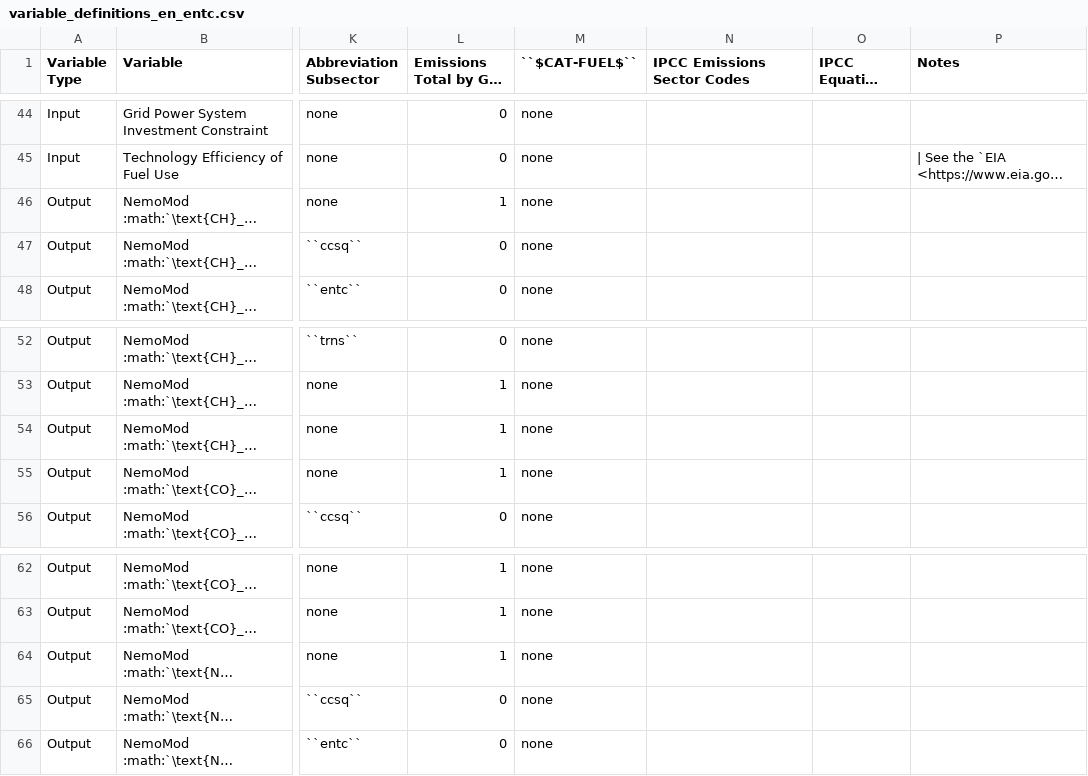
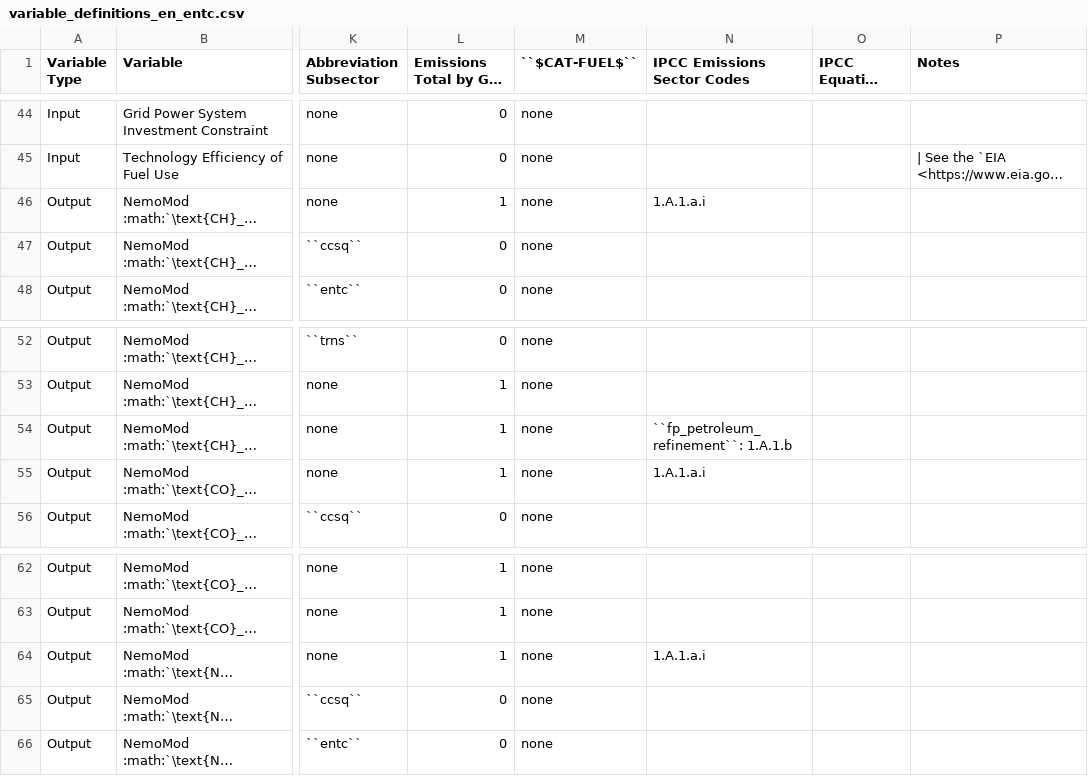
Before and after one commit to jcsyme/sisepuede, a CSV file: docs/source/csvs/variable_definitions_en_entc.csv, drawn as a sheet; only a part is shown, gaps mark what is left out; long unchanged cells end in …; the diff names each change by its address in the sheet, - before the commit and + after, or states it on an @@ line.

```diff
--- a/docs/source/csvs/variable_definitions_en_entc.csv
+++ b/docs/source/csvs/variable_definitions_en_entc.csv
-N46 (IPCC Emissions Sector Codes): (empty)
+N46 (IPCC Emissions Sector Codes): 1.A.1.a.i
-N54 (IPCC Emissions Sector Codes): (empty)
+N54 (IPCC Emissions Sector Codes): ``fp_petroleum_refinement``: 1.A.1.b
-N55 (IPCC Emissions Sector Codes): (empty)
+N55 (IPCC Emissions Sector Codes): 1.A.1.a.i
-N64 (IPCC Emissions Sector Codes): (empty)
+N64 (IPCC Emissions Sector Codes): 1.A.1.a.i
```
Also changed, not shown: docs/source/csvs/variable_definitions_en_fgtv.csv, 10 other files.
